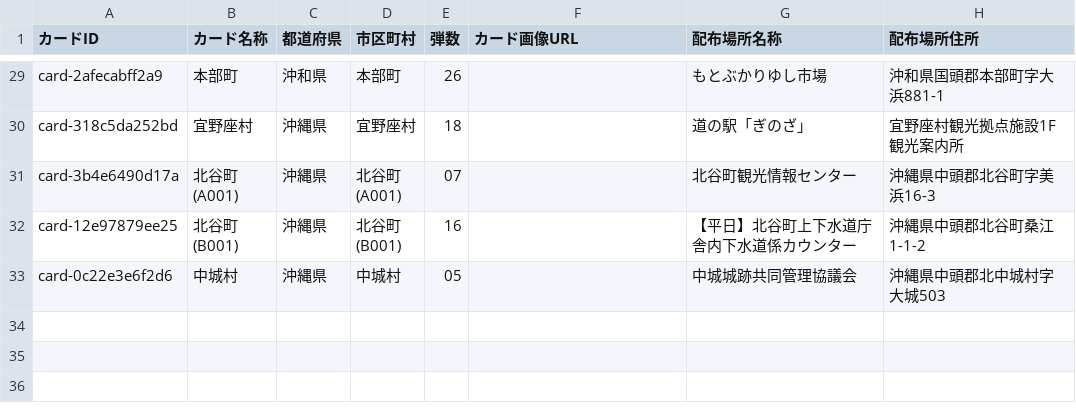
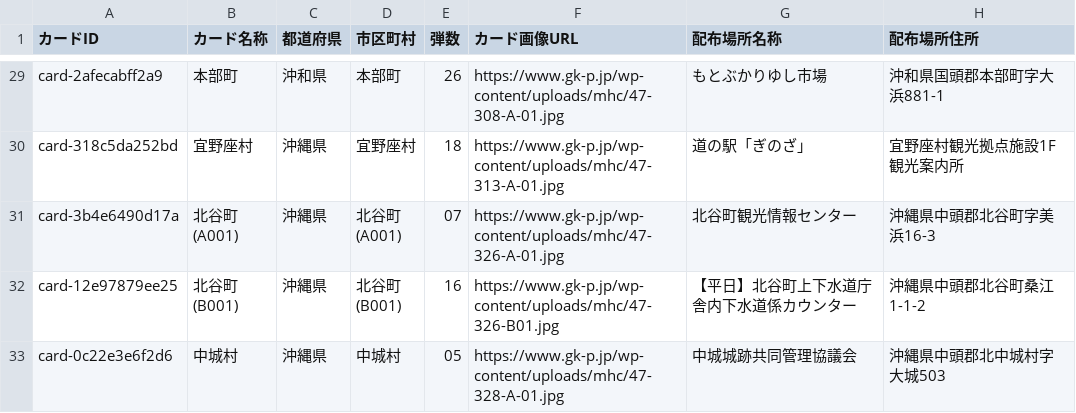
Before and after one commit to itsutsuki3/manholemap, a CSV file: data/cards-14.csv, drawn as a sheet; only a part is shown, gaps mark what is left out; the diff covers the shown part only; the diff names each change by its address in the sheet, - before the commit and + after, or states it on an @@ line.

```diff
--- a/data/cards-14.csv
+++ b/data/cards-14.csv
-F29 (カード画像URL): (empty)
+F29 (カード画像URL): https://www.gk-p.jp/wp-content/uploads/mhc/47-308-A-01.jpg
-F30 (カード画像URL): (empty)
+F30 (カード画像URL): https://www.gk-p.jp/wp-content/uploads/mhc/47-313-A-01.jpg
-F31 (カード画像URL): (empty)
+F31 (カード画像URL): https://www.gk-p.jp/wp-content/uploads/mhc/47-326-A-01.jpg
-F32 (カード画像URL): (empty)
+F32 (カード画像URL): https://www.gk-p.jp/wp-content/uploads/mhc/47-326-B01.jpg
-F33 (カード画像URL): (empty)
+F33 (カード画像URL): https://www.gk-p.jp/wp-content/uploads/mhc/47-328-A-01.jpg
```
Also changed, not shown: 27 edited cells elsewhere in this file.
